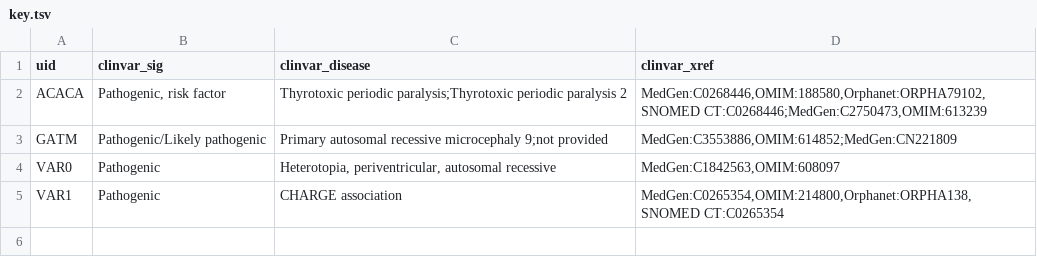
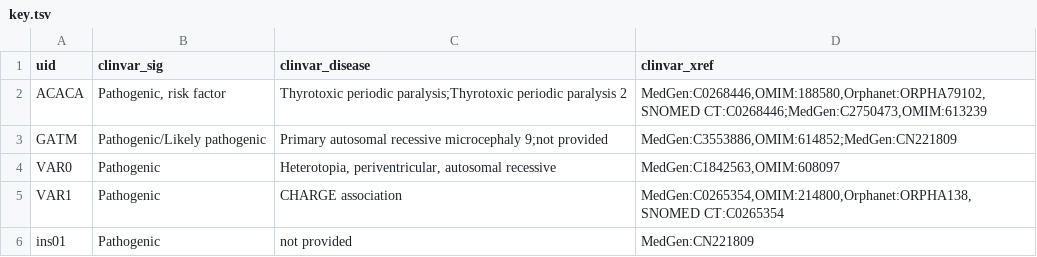
Before and after one commit to KarchinLab/CRAVAT-aux, a TSV file: testing/test_cases/clinvar/key.tsv, drawn as a sheet; the diff names each change by its address in the sheet, - before the commit and + after, or states it on an @@ line.

Commit message:
added ins example to clinvar test

```diff
--- a/testing/test_cases/clinvar/key.tsv
+++ b/testing/test_cases/clinvar/key.tsv
+row 6: ins01 | Pathogenic | not provided | MedGen:CN221809
```
Also changed, not shown: 1 other file.
